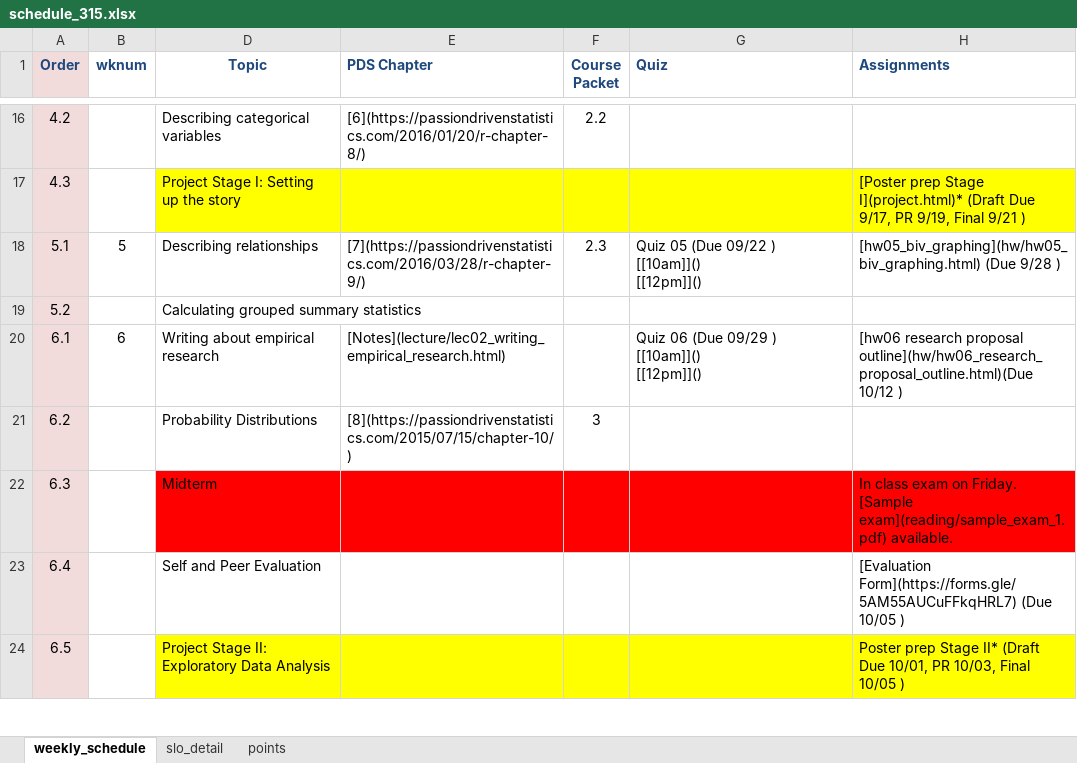
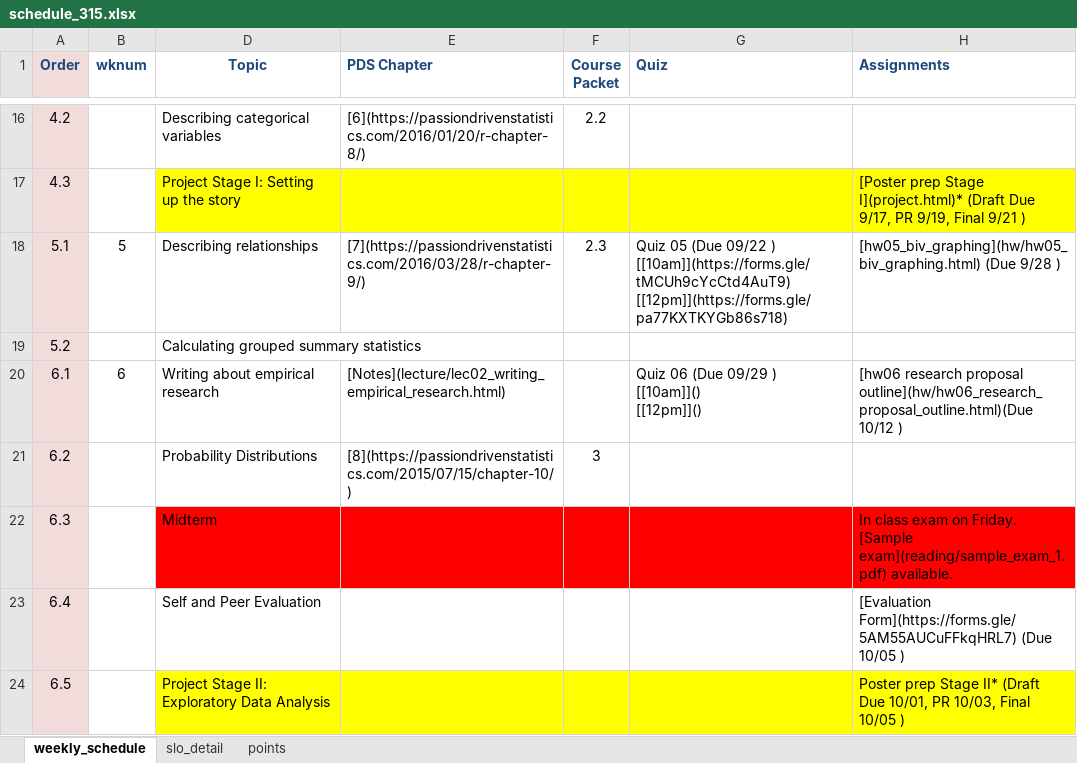
Before and after one commit to norcalbiostat/MATH315, an Excel workbook: schedule_315.xlsx, sheet weekly_schedule, drawn as a sheet; only a part is shown, gaps mark what is left out; values as stored, in another font and other column widths than the file's, no borders; ↵ is a line break in a cell; the diff names each change by its address in the sheet, - before the commit and + after, or states it on an @@ line.

Commit message:
fix quiz 5 links

```diff
--- a/schedule_315.xlsx (sheet weekly_schedule)
+++ b/schedule_315.xlsx (sheet weekly_schedule)
-G18 (Quiz): …09/22 ) ↵ [[10am]]() ↵ [[12pm]]()
+G18 (Quiz): …09/22 ) ↵ [[10am]](https://forms.gle/tMCUh9cYcCtd4AuT9) ↵ [[12pm]](https://forms.gle/pa77KXTKYGb86s718)
```
Also changed, not shown: sheet points, formulas that keep their value, 5 other files.
